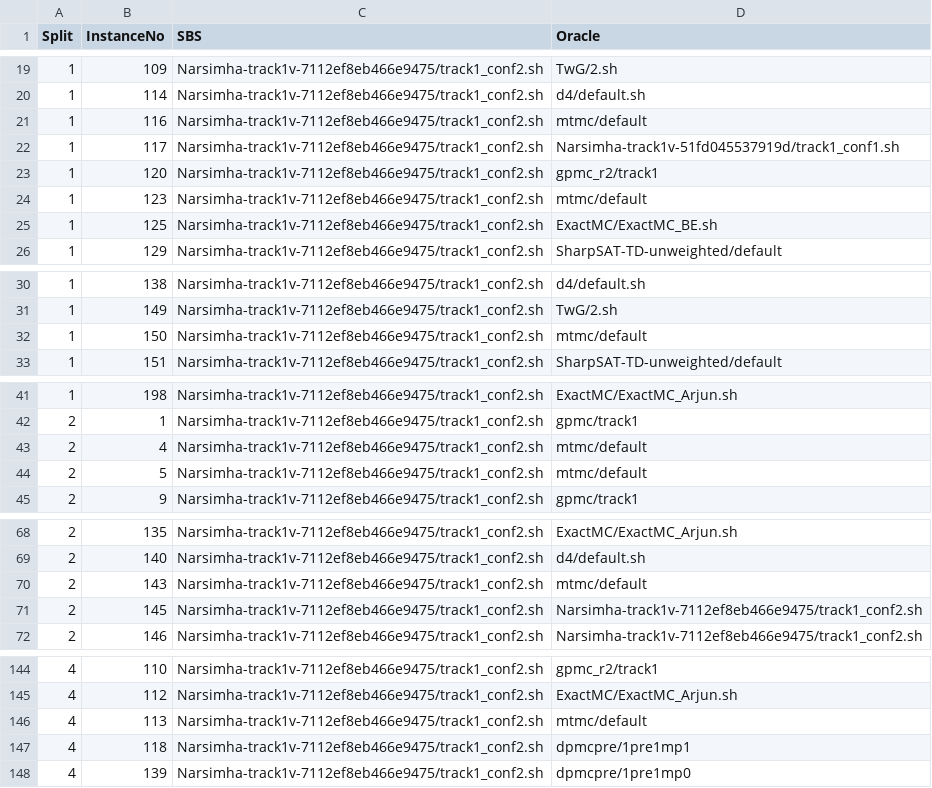
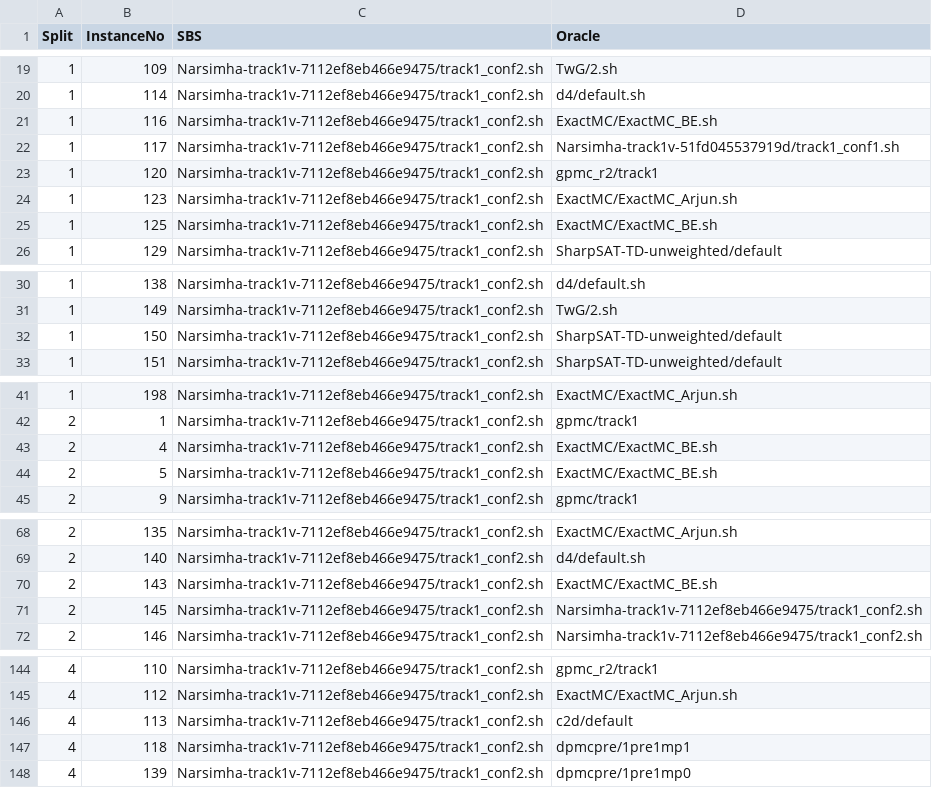
Before and after one commit to RSD6170/AutoFolio, a CSV file: examples/MCC2022_T1_randomSplits/split.csv, drawn as a sheet; only a part is shown, gaps mark what is left out; the diff covers the shown part only.

Commit message:
feat: remove mtmc from splits

```diff
--- a/examples/MCC2022_T1_randomSplits/split.csv
+++ b/examples/MCC2022_T1_randomSplits/split.csv
@@ -20,6 +20,6 @@ Split,InstanceNo,SBS,Oracle
 1,114,Narsimha-track1v-7112ef8eb466e9475/track1_conf2.sh,d4/default.sh
-1,116,Narsimha-track1v-7112ef8eb466e9475/track1_conf2.sh,mtmc/default
+1,116,Narsimha-track1v-7112ef8eb466e9475/track1_conf2.sh,ExactMC/ExactMC_BE.sh
 1,117,Narsimha-track1v-7112ef8eb466e9475/track1_conf2.sh,Narsimha-track1v-51fd045537919d/track1_conf1.sh
 1,120,Narsimha-track1v-7112ef8eb466e9475/track1_conf2.sh,gpmc_r2/track1
-1,123,Narsimha-track1v-7112ef8eb466e9475/track1_conf2.sh,mtmc/default
+1,123,Narsimha-track1v-7112ef8eb466e9475/track1_conf2.sh,ExactMC/ExactMC_Arjun.sh
 1,125,Narsimha-track1v-7112ef8eb466e9475/track1_conf2.sh,ExactMC/ExactMC_BE.sh
@@ -31,3 +31,3 @@ Split,InstanceNo,SBS,Oracle
 1,149,Narsimha-track1v-7112ef8eb466e9475/track1_conf2.sh,TwG/2.sh
-1,150,Narsimha-track1v-7112ef8eb466e9475/track1_conf2.sh,mtmc/default
+1,150,Narsimha-track1v-7112ef8eb466e9475/track1_conf2.sh,SharpSAT-TD-unweighted/default
 1,151,Narsimha-track1v-7112ef8eb466e9475/track1_conf2.sh,SharpSAT-TD-unweighted/default
@@ -42,4 +42,4 @@ Split,InstanceNo,SBS,Oracle
 2,1,Narsimha-track1v-7112ef8eb466e9475/track1_conf2.sh,gpmc/track1
-2,4,Narsimha-track1v-7112ef8eb466e9475/track1_conf2.sh,mtmc/default
-2,5,Narsimha-track1v-7112ef8eb466e9475/track1_conf2.sh,mtmc/default
+2,4,Narsimha-track1v-7112ef8eb466e9475/track1_conf2.sh,ExactMC/ExactMC_BE.sh
+2,5,Narsimha-track1v-7112ef8eb466e9475/track1_conf2.sh,ExactMC/ExactMC_BE.sh
 2,9,Narsimha-track1v-7112ef8eb466e9475/track1_conf2.sh,gpmc/track1
@@ -69,3 +69,3 @@ Split,InstanceNo,SBS,Oracle
 2,140,Narsimha-track1v-7112ef8eb466e9475/track1_conf2.sh,d4/default.sh
-2,143,Narsimha-track1v-7112ef8eb466e9475/track1_conf2.sh,mtmc/default
+2,143,Narsimha-track1v-7112ef8eb466e9475/track1_conf2.sh,ExactMC/ExactMC_BE.sh
 2,145,Narsimha-track1v-7112ef8eb466e9475/track1_conf2.sh,Narsimha-track1v-7112ef8eb466e9475/track1_conf2.sh
@@ -145,3 +145,3 @@ Split,InstanceNo,SBS,Oracle
 4,112,Narsimha-track1v-7112ef8eb466e9475/track1_conf2.sh,ExactMC/ExactMC_Arjun.sh
-4,113,Narsimha-track1v-7112ef8eb466e9475/track1_conf2.sh,mtmc/default
+4,113,Narsimha-track1v-7112ef8eb466e9475/track1_conf2.sh,c2d/default
 4,118,Narsimha-track1v-7112ef8eb466e9475/track1_conf2.sh,dpmcpre/1pre1mp1
```
Also changed, not shown: 1 edited cell elsewhere in this file.
